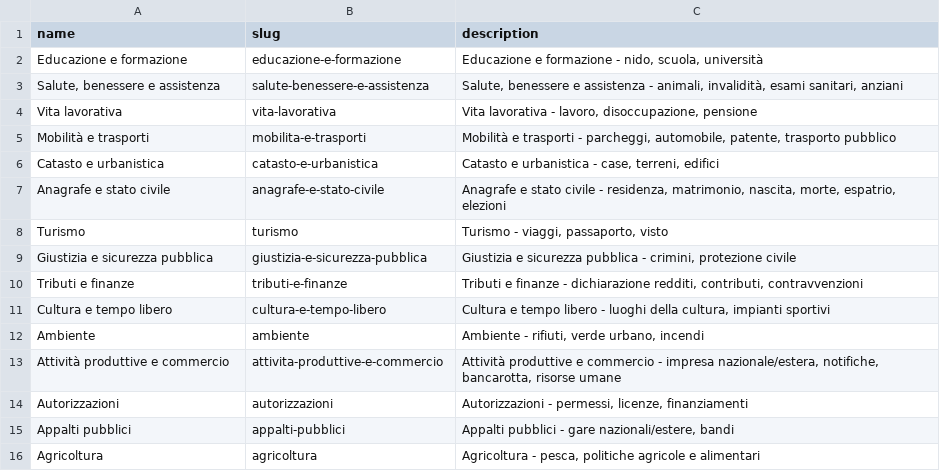
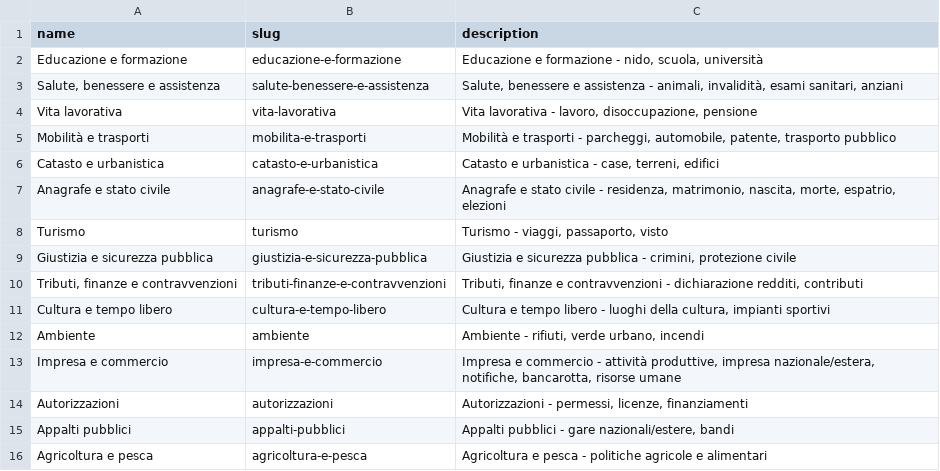
Before and after one commit to neboduus/comune-ita-platform, a CSV file: data/categories.csv, drawn as a sheet.

```diff
--- a/data/categories.csv
+++ b/data/categories.csv
@@ -9,8 +9,8 @@
 "Giustizia e sicurezza pubblica","giustizia-e-sicurezza-pubblica","Giustizia e sicurezza pubblica - crimini, protezione civile"
-"Tributi e finanze","tributi-e-finanze","Tributi e finanze - dichiarazione redditi, contributi, contravvenzioni"
+"Tributi, finanze e contravvenzioni","tributi-finanze-e-contravvenzioni","Tributi, finanze e contravvenzioni - dichiarazione redditi, contributi"
 "Cultura e tempo libero","cultura-e-tempo-libero","Cultura e tempo libero - luoghi della cultura, impianti sportivi"
 "Ambiente","ambiente","Ambiente - rifiuti, verde urbano, incendi"
-"Attività produttive e commercio","attivita-produttive-e-commercio","Attività produttive e commercio - impresa nazionale/estera, notifiche, bancarotta, risorse umane"
+"Impresa e commercio","impresa-e-commercio","Impresa e commercio - attività produttive, impresa nazionale/estera, notifiche, bancarotta, risorse umane"
 "Autorizzazioni","autorizzazioni","Autorizzazioni - permessi, licenze, finanziamenti"
 "Appalti pubblici","appalti-pubblici","Appalti pubblici - gare nazionali/estere, bandi"
-"Agricoltura","agricoltura","Agricoltura - pesca, politiche agricole e alimentari"
+"Agricoltura e pesca","agricoltura-e-pesca","Agricoltura e pesca - politiche agricole e alimentari"
```
Also changed, not shown: 5 other files.
